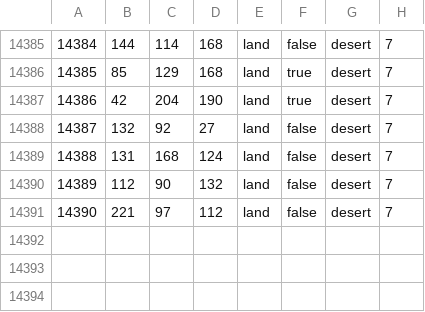
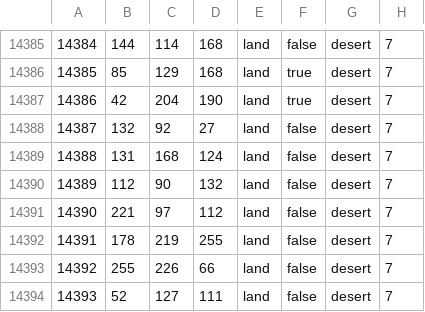
Before and after one commit to Team-EoaNB-Redux/EoaNBR, a CSV file: toi/map/definition.csv, drawn as a sheet; only a part is shown, gaps mark what is left out.

```diff
--- a/toi/map/definition.csv
+++ b/toi/map/definition.csv
@@ -14391 +14391,4 @@
 14390;221;97;112;land;false;desert;7
+14391;178;219;255;land;false;desert;7
+14392;255;226;66;land;false;desert;7
+14393;52;127;111;land;false;desert;7
```
Also changed, not shown: toi/map/adjacencies.csv, 22 other files.
